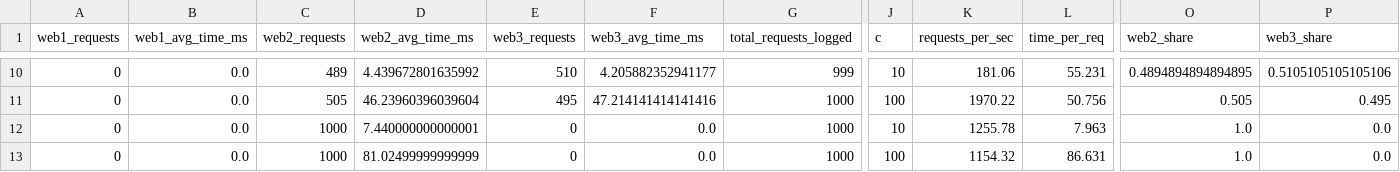
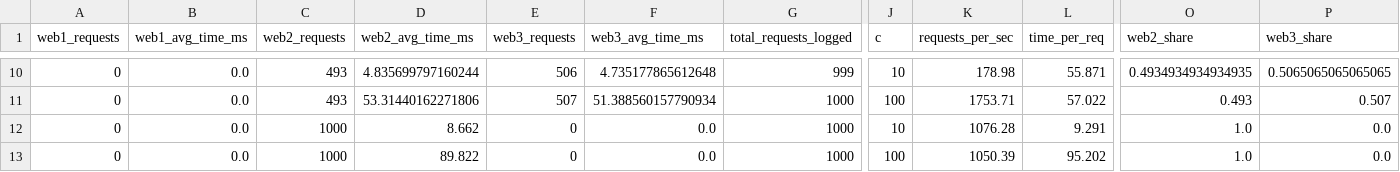
Before and after one commit to jorgerpg/sd-desafio06, a CSV file: results/results_full.csv, drawn as a sheet; only a part is shown, gaps mark what is left out; the diff covers the shown part only; the diff names each change by its address in the sheet, - before the commit and + after, or states it on an @@ line.

```diff
--- a/results/results_full.csv
+++ b/results/results_full.csv
-C10 (web2_requests): 489
+C10 (web2_requests): 493
-D10 (web2_avg_time_ms): 4.439672801635992
+D10 (web2_avg_time_ms): 4.835699797160244
-E10 (web3_requests): 510
+E10 (web3_requests): 506
-F10 (web3_avg_time_ms): 4.205882352941177
+F10 (web3_avg_time_ms): 4.735177865612648
-K10 (requests_per_sec): 181.06
+K10 (requests_per_sec): 178.98
-L10 (time_per_req): 55.231
+L10 (time_per_req): 55.871
-O10 (web2_share): 0.4894894894894895
+O10 (web2_share): 0.4934934934934935
-P10 (web3_share): 0.5105105105105106
+P10 (web3_share): 0.5065065065065065
-C11 (web2_requests): 505
+C11 (web2_requests): 493
-D11 (web2_avg_time_ms): 46.23960396039604
+D11 (web2_avg_time_ms): 53.31440162271806
-E11 (web3_requests): 495
+E11 (web3_requests): 507
-F11 (web3_avg_time_ms): 47.214141414141416
+F11 (web3_avg_time_ms): 51.388560157790934
-K11 (requests_per_sec): 1970.22
+K11 (requests_per_sec): 1753.71
-L11 (time_per_req): 50.756
+L11 (time_per_req): 57.022
-O11 (web2_share): 0.505
+O11 (web2_share): 0.493
-P11 (web3_share): 0.495
+P11 (web3_share): 0.507
-D12 (web2_avg_time_ms): 7.440000000000001
+D12 (web2_avg_time_ms): 8.662
-K12 (requests_per_sec): 1255.78
+K12 (requests_per_sec): 1076.28
-L12 (time_per_req): 7.963
+L12 (time_per_req): 9.291
-D13 (web2_avg_time_ms): 81.02499999999999
+D13 (web2_avg_time_ms): 89.822
-K13 (requests_per_sec): 1154.32
+K13 (requests_per_sec): 1050.39
-L13 (time_per_req): 86.631
+L13 (time_per_req): 95.202
```
Also changed, not shown: 2 added rows, 2 removed rows and 24 edited cells elsewhere in this file, 3 other files.
